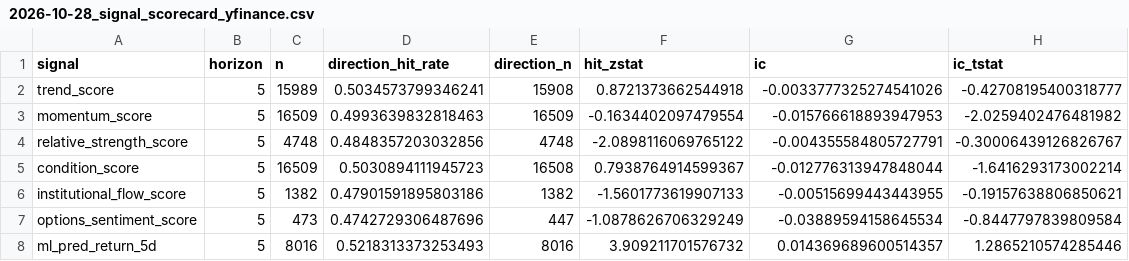
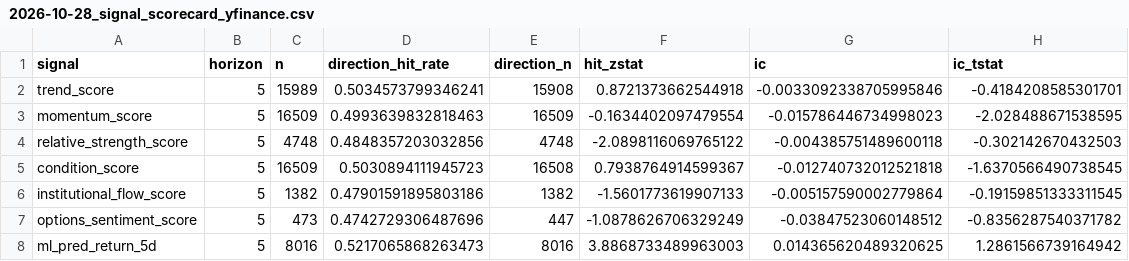
Before and after one commit to sony0928957829-sketch/finance-varnet-lite, a CSV file: data/evaluation/2026-10-28_signal_scorecard_yfinance.csv, drawn as a sheet.

```diff
--- a/data/evaluation/2026-10-28_signal_scorecard_yfinance.csv
+++ b/data/evaluation/2026-10-28_signal_scorecard_yfinance.csv
@@ -1,8 +1,8 @@
 signal,horizon,n,direction_hit_rate,direction_n,hit_zstat,ic,ic_tstat
-trend_score,5,15989,0.5034573799346241,15908,0.8721373662544918,-0.0033777325274541026,-0.42708195400318777
-momentum_score,5,16509,0.4993639832818463,16509,-0.1634402097479554,-0.015766618893947953,-2.0259402476481982
-relative_strength_score,5,4748,0.4848357203032856,4748,-2.0898116069765122,-0.004355584805727791,-0.30006439126826767
-condition_score,5,16509,0.5030894111945723,16508,0.7938764914599367,-0.012776313947848044,-1.6416293173002214
-institutional_flow_score,5,1382,0.47901591895803186,1382,-1.5601773619907133,-0.00515699443443955,-0.19157638806850621
-options_sentiment_score,5,473,0.4742729306487696,447,-1.0878626706329249,-0.03889594158645534,-0.8447797839809584
-ml_pred_return_5d,5,8016,0.5218313373253493,8016,3.909211701576732,0.014369689600514357,1.2865210574285446
+trend_score,5,15989,0.5034573799346241,15908,0.8721373662544918,-0.0033092338705995846,-0.4184208585301701
+momentum_score,5,16509,0.4993639832818463,16509,-0.1634402097479554,-0.015786446734998023,-2.028488671538595
+relative_strength_score,5,4748,0.4848357203032856,4748,-2.0898116069765122,-0.004385751489600118,-0.302142670432503
+condition_score,5,16509,0.5030894111945723,16508,0.7938764914599367,-0.012740732012521818,-1.6370566490738545
+institutional_flow_score,5,1382,0.47901591895803186,1382,-1.5601773619907133,-0.005157590002779864,-0.19159851333311545
+options_sentiment_score,5,473,0.4742729306487696,447,-1.0878626706329249,-0.03847523060148512,-0.8356287540371782
+ml_pred_return_5d,5,8016,0.5217065868263473,8016,3.8868733489963003,0.014365620489320625,1.2861566739164942
```
Also changed, not shown: 6 other files.
